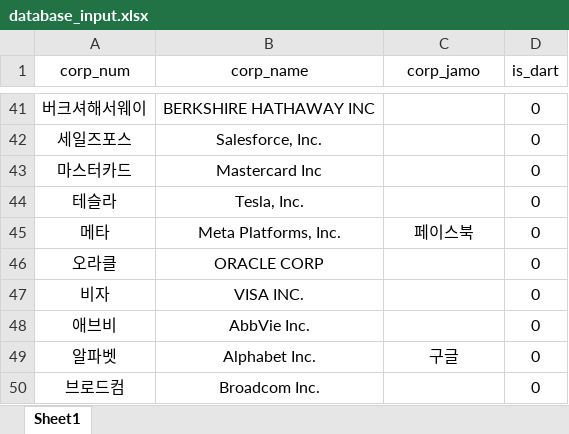
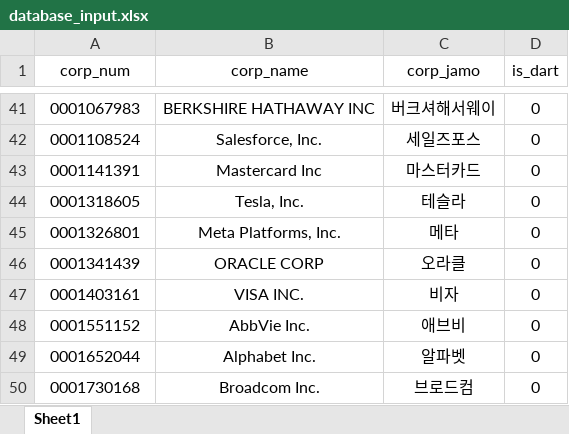
Before and after one commit to wjdfo/project2team8, an Excel workbook: BE/App/database_input.xlsx, sheet Sheet1, drawn as a sheet; only a part is shown, gaps mark what is left out; values as stored, in another font and other column widths than the file's, no borders; the diff covers the shown part only; the diff names each change by its address in the sheet, - before the commit and + after, or states it on an @@ line.

```diff
--- a/BE/App/database_input.xlsx (sheet Sheet1)
+++ b/BE/App/database_input.xlsx (sheet Sheet1)
-A41 (corp_num): 버크셔해서웨이
+A41 (corp_num): 0001067983
-C41 (corp_jamo): (empty)
+C41 (corp_jamo): 버크셔해서웨이
-A42 (corp_num): 세일즈포스
+A42 (corp_num): 0001108524
-C42 (corp_jamo): (empty)
+C42 (corp_jamo): 세일즈포스
-A43 (corp_num): 마스터카드
+A43 (corp_num): 0001141391
-C43 (corp_jamo): (empty)
+C43 (corp_jamo): 마스터카드
-A44 (corp_num): 테슬라
+A44 (corp_num): 0001318605
-C44 (corp_jamo): (empty)
+C44 (corp_jamo): 테슬라
-A45 (corp_num): 메타
+A45 (corp_num): 0001326801
-C45 (corp_jamo): 페이스북
+C45 (corp_jamo): 메타
-A46 (corp_num): 오라클
+A46 (corp_num): 0001341439
-C46 (corp_jamo): (empty)
+C46 (corp_jamo): 오라클
-A47 (corp_num): 비자
+A47 (corp_num): 0001403161
-C47 (corp_jamo): (empty)
+C47 (corp_jamo): 비자
-A48 (corp_num): 애브비
+A48 (corp_num): 0001551152
-C48 (corp_jamo): (empty)
+C48 (corp_jamo): 애브비
-A49 (corp_num): 알파벳
+A49 (corp_num): 0001652044
-C49 (corp_jamo): 구글
+C49 (corp_jamo): 알파벳
-A50 (corp_num): 브로드컴
+A50 (corp_num): 0001730168
-C50 (corp_jamo): (empty)
+C50 (corp_jamo): 브로드컴
```
Also changed, not shown: 32 edited cells elsewhere in this sheet, 1 other file.
